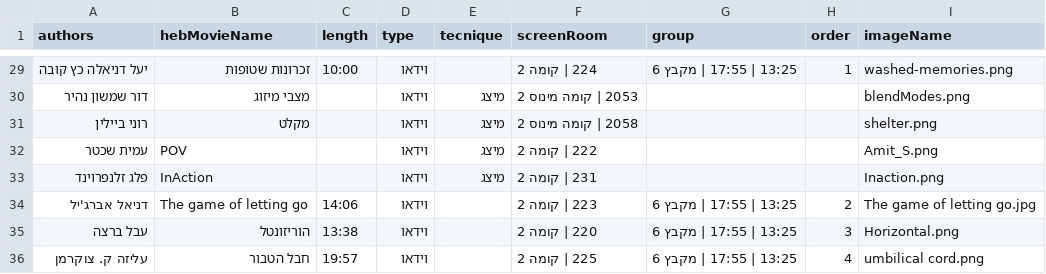
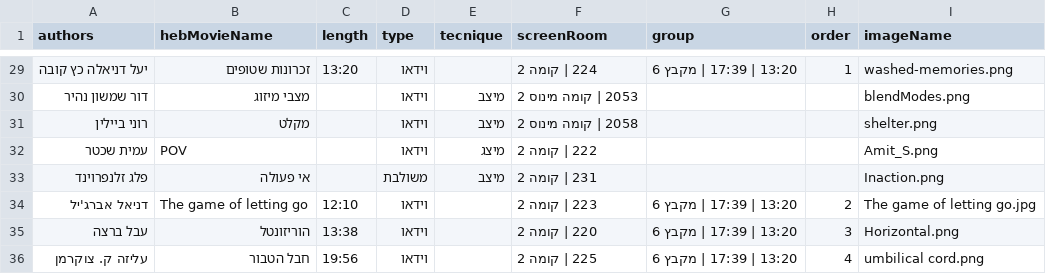
Before and after one commit to ofekmiz/bezalel_sda_screening, a CSV file: resources/data.csv, drawn as a sheet; only a part is shown, gaps mark what is left out; the diff covers the shown part only.

```diff
--- a/resources/data.csv
+++ b/resources/data.csv
@@ -29,8 +29,8 @@ authors,hebMovieName,length,type,tecnique,screenRoom,group,order,imageName
-יעל דניאלה כץ קובה,זכרונות שטופות,10:00,וידאו,,224 | קומה 2,13:25 | 17:55 | מקבץ 6,1,washed-memories.png
-דור שמשון נהיר,מצבי מיזוג,,וידאו,מיצג,2053 | קומה מינוס 2,,,blendModes.png
-רוני ביילין,מקלט,,וידאו,מיצג,2058 | קומה מינוס 2,,,shelter.png
+יעל דניאלה כץ קובה,זכרונות שטופים,13:20,וידאו,,224 | קומה 2,13:20 | 17:39 | מקבץ 6,1,washed-memories.png
+דור שמשון נהיר,מצבי מיזוג,,וידאו,מיצב,2053 | קומה מינוס 2,,,blendModes.png
+רוני ביילין,מקלט,,וידאו,מיצב,2058 | קומה מינוס 2,,,shelter.png
 עמית שכטר,POV,,וידאו,מיצג,222 | קומה 2,,,Amit_S.png
-פלג זלנפרוינד,InAction,,וידאו,מיצג,231 | קומה 2,,,Inaction.png
-דניאל אברג'יל,The game of letting go,14:06,וידאו,,223 | קומה 2,13:25 | 17:55 | מקבץ 6,2,The game of letting go.jpg
-עבל ברצה,הוריזונטל,13:38,וידאו,,220 | קומה 2,13:25 | 17:55 | מקבץ 6,3,Horizontal.png
-עליזה ק. צוקרמן,חבל הטבור,19:57,וידאו,,225 | קומה 2,13:25 | 17:55 | מקבץ 6,4,umbilical cord.png
+פלג זלנפרוינד,אי פעולה,,משולבת,מיצב,231 | קומה 2,,,Inaction.png
+דניאל אברג'יל,The game of letting go,12:10,וידאו,,223 | קומה 2,13:20 | 17:39 | מקבץ 6,2,The game of letting go.jpg
+עבל ברצה,הוריזונטל,13:38,וידאו,,220 | קומה 2,13:20 | 17:39 | מקבץ 6,3,Horizontal.png
+עליזה ק. צוקרמן,חבל הטבור,19:56,וידאו,,225 | קומה 2,13:20 | 17:39 | מקבץ 6,4,umbilical cord.png
```
Also changed, not shown: 54 edited cells elsewhere in this file.
